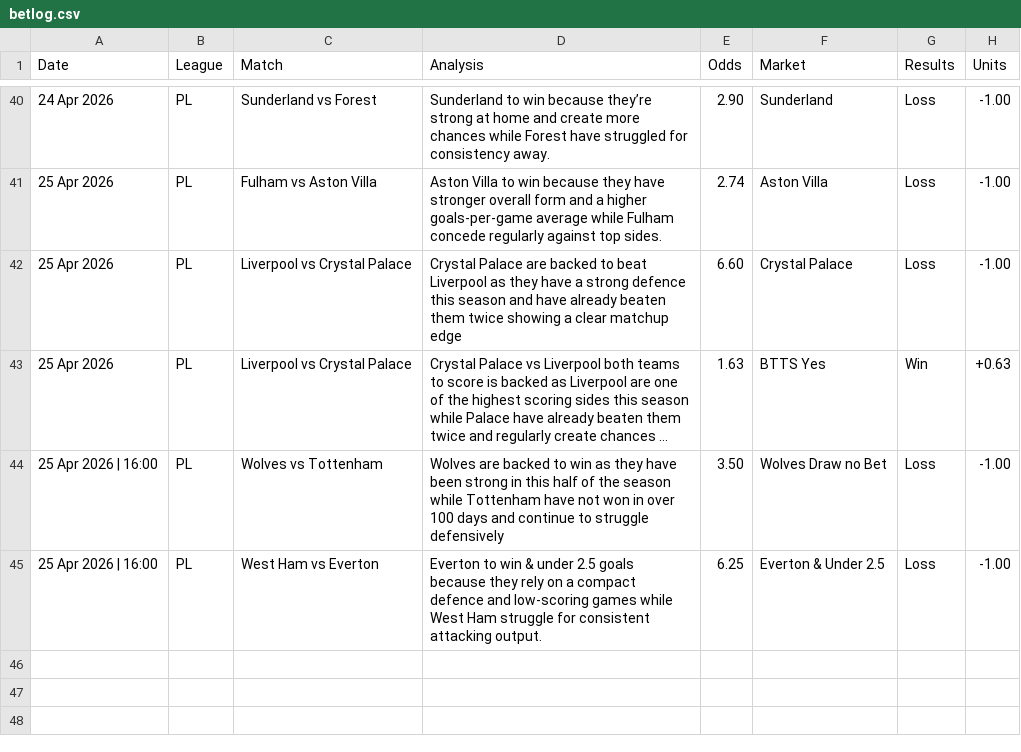
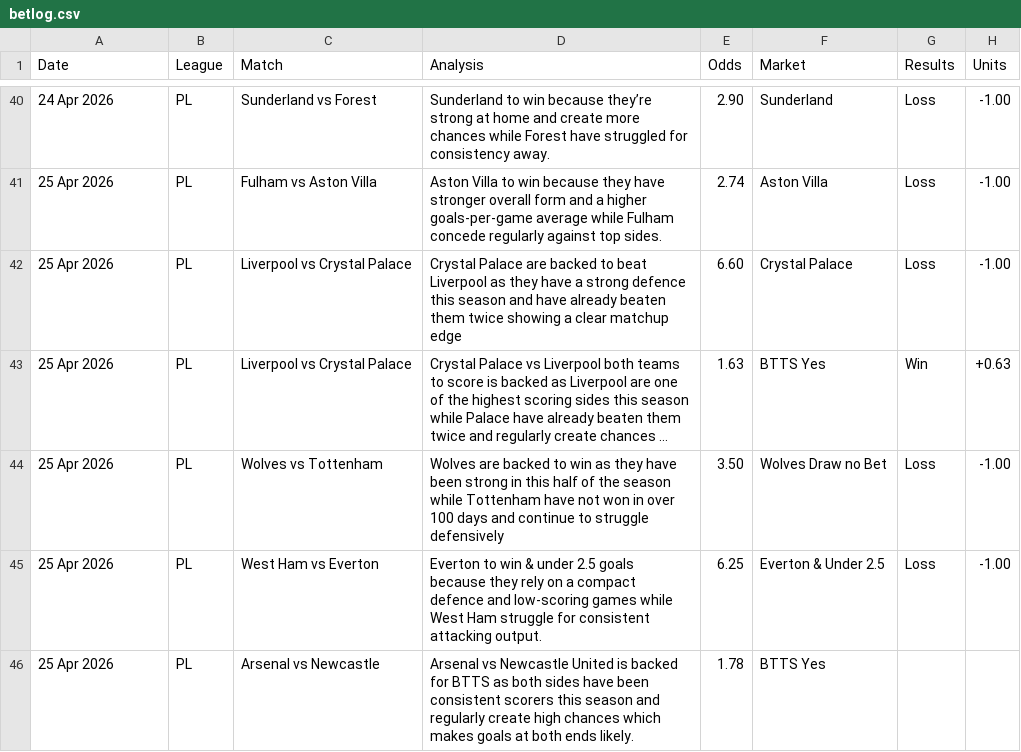
Before and after one commit to PLBETS/PLBETS.github.io, a CSV file: csv/betlog.csv, drawn as a sheet; only a part is shown, gaps mark what is left out; long unchanged cells end in …; the diff names each change by its address in the sheet, - before the commit and + after, or states it on an @@ line.

```diff
--- a/csv/betlog.csv
+++ b/csv/betlog.csv
-A44:A45 (Date): 25 Apr 2026 | 16:00
+A44:A45 (Date): 25 Apr 2026
+row 46: 25 Apr 2026 | PL | Arsenal vs Newcastle | Arsenal vs Newcastle United is backed for BTTS as both sides have been consistent scorers this season and regularly create high chances which makes goals at both ends likely. | 1.78 | BTTS Yes
```
Also changed, not shown: csv/bets.csv.
